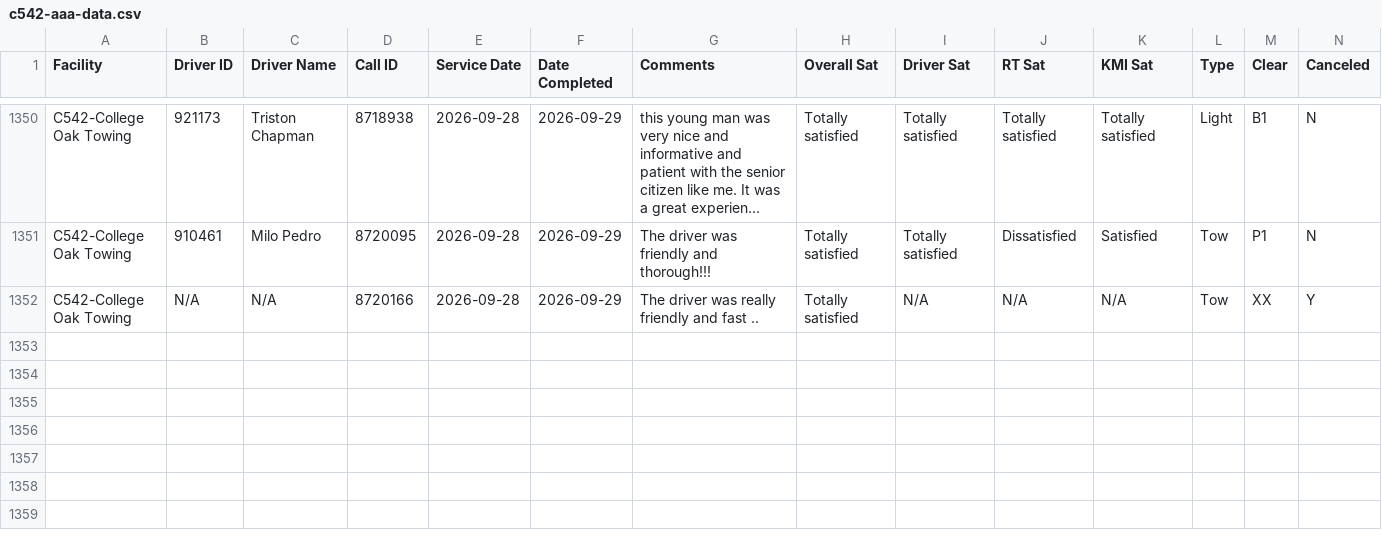
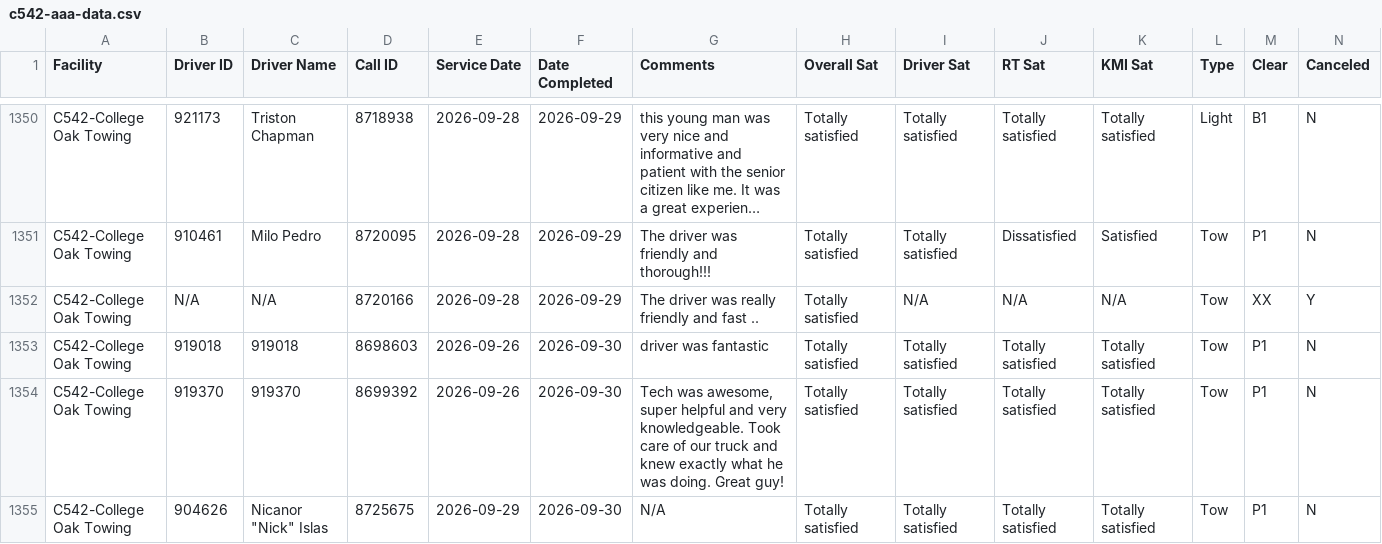
Before and after one commit to sbanks79/firstlineforryder, a CSV file: c542-aaa-data.csv, drawn as a sheet; only a part is shown, gaps mark what is left out; long unchanged cells end in …; rows hold the shown columns only; the diff covers the shown part only; the diff names each change by its address in the sheet, - before the commit and + after, or states it on an @@ line.

```diff
--- a/c542-aaa-data.csv
+++ b/c542-aaa-data.csv
+row 1353: C542-College Oak Towing | 919018 | 919018 | 8698603 | 2026-09-26 | 2026-09-30 | driver was fantastic | Totally satisfied | Totally satisfied | Totally satisfied | Totally satisfied | Tow | P1 | N
+row 1354: C542-College Oak Towing | 919370 | 919370 | 8699392 | 2026-09-26 | 2026-09-30 | Tech was awesome, super helpful and very knowledgeable. Took care of our truck and knew exactly what he was doing. Great guy! | Totally satisfied | Totally satisfied | Totally satisfied | Totally satisfied | Tow | P1 | N
+row 1355: C542-College Oak Towing | 904626 | Nicanor "Nick" Islas | 8725675 | 2026-09-29 | 2026-09-30 | N/A | Totally satisfied | Totally satisfied | Totally satisfied | Totally satisfied | Tow | P1 | N
```
Also changed, not shown: 8 added rows elsewhere in this file, c187-aaa-data.csv, c240-aaa-data.csv, 1 other file.
